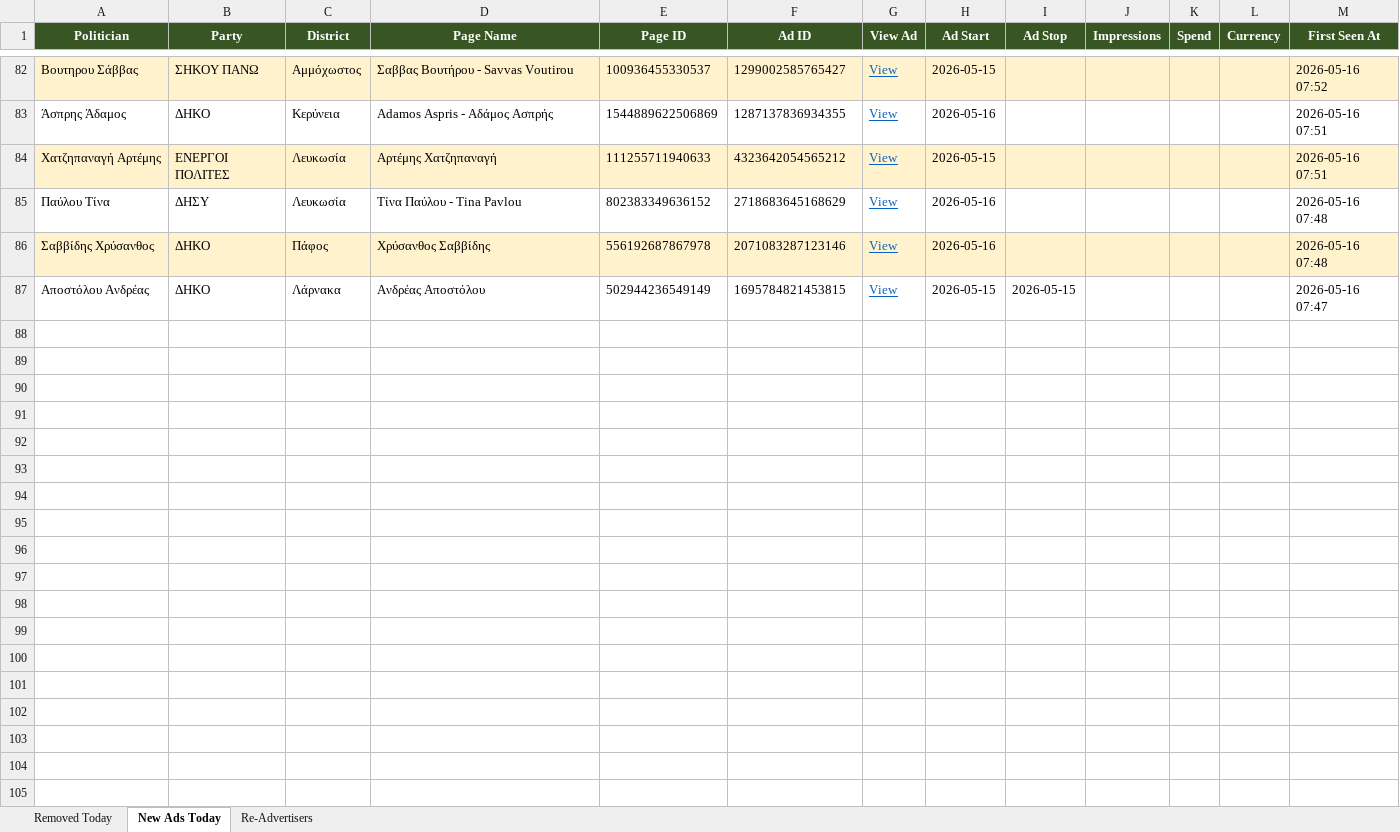
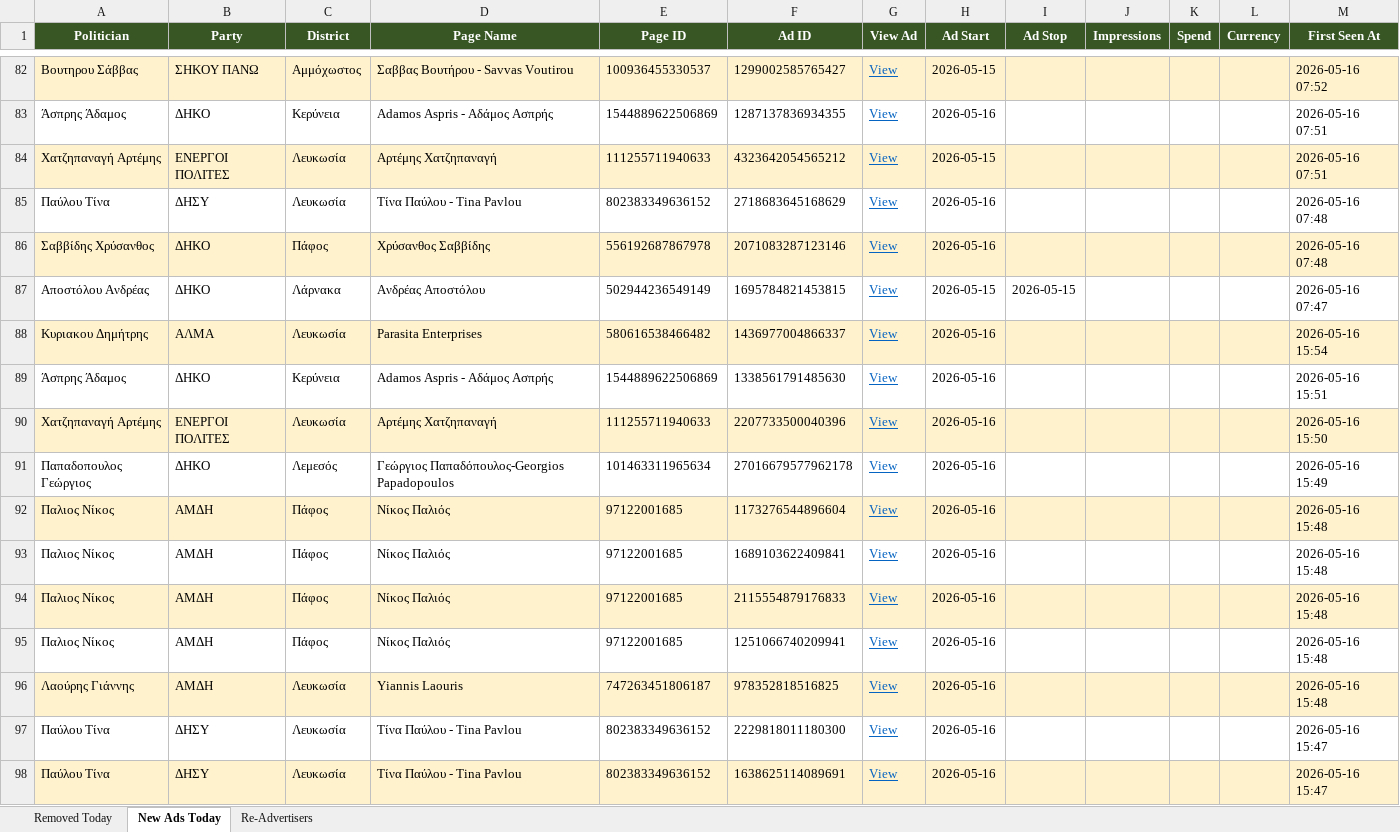
Before and after one commit to militzis/malta-ads-monitor, an Excel workbook: daily_report_2026-05-16.xlsx, sheet New Ads Today, drawn as a sheet; only a part is shown, gaps mark what is left out; values as stored, in another font and other column widths than the file's, no borders; the diff names each change by its address in the sheet, - before the commit and + after, or states it on an @@ line.

```diff
--- a/daily_report_2026-05-16.xlsx (sheet New Ads Today)
+++ b/daily_report_2026-05-16.xlsx (sheet New Ads Today)
+row 88: Κυριακου Δημήτρης | ΑΛΜΑ | Λευκωσία | Parasita Enterprises | 580616538466482 | 1436977004866337 | View | 2026-05-16 |  |  |  |  | 2026-05-16 15:54
+row 89: Άσπρης Άδαμος | ΔΗΚΟ | Κερύνεια | Adamos Aspris - Αδάμος Ασπρής | 1544889622506869 | 1338561791485630 | View | 2026-05-16 |  |  |  |  | 2026-05-16 15:51
+row 90: Χατζηπαναγή Αρτέμης | ΕΝΕΡΓΟΙ ΠΟΛΙΤΕΣ | Λευκωσία | Αρτέμης Χατζηπαναγή | 111255711940633 | 2207733500040396 | View | 2026-05-16 |  |  |  |  | 2026-05-16 15:50
+row 91: Παπαδοπουλος Γεώργιος | ΔΗΚΟ | Λεμεσός | Γεώργιος Παπαδόπουλος-Georgios Papadopoulos | 101463311965634 | 27016679577962178 | View | 2026-05-16 |  |  |  |  | 2026-05-16 15:49
+row 92: Παλιος Νίκος | ΑΜΔΗ | Πάφος | Νίκος Παλιός | 97122001685 | 1173276544896604 | View | 2026-05-16 |  |  |  |  | 2026-05-16 15:48
+row 93: Παλιος Νίκος | ΑΜΔΗ | Πάφος | Νίκος Παλιός | 97122001685 | 1689103622409841 | View | 2026-05-16 |  |  |  |  | 2026-05-16 15:48
+row 94: Παλιος Νίκος | ΑΜΔΗ | Πάφος | Νίκος Παλιός | 97122001685 | 2115554879176833 | View | 2026-05-16 |  |  |  |  | 2026-05-16 15:48
+row 95: Παλιος Νίκος | ΑΜΔΗ | Πάφος | Νίκος Παλιός | 97122001685 | 1251066740209941 | View | 2026-05-16 |  |  |  |  | 2026-05-16 15:48
+row 96: Λαούρης Γιάννης | ΑΜΔΗ | Λευκωσία | Yiannis Laouris | 747263451806187 | 978352818516825 | View | 2026-05-16 |  |  |  |  | 2026-05-16 15:48
+row 97: Παύλου Τίνα | ΔΗΣΥ | Λευκωσία | Τίνα Παύλου - Tina Pavlou | 802383349636152 | 2229818011180300 | View | 2026-05-16 |  |  |  |  | 2026-05-16 15:47
+row 98: Παύλου Τίνα | ΔΗΣΥ | Λευκωσία | Τίνα Παύλου - Tina Pavlou | 802383349636152 | 1638625114089691 | View | 2026-05-16 |  |  |  |  | 2026-05-16 15:47
```
Also changed, not shown: sheet Re-Advertisers, sheet Removed Today, summary_2026-05-16.xlsx, 2 other files.
